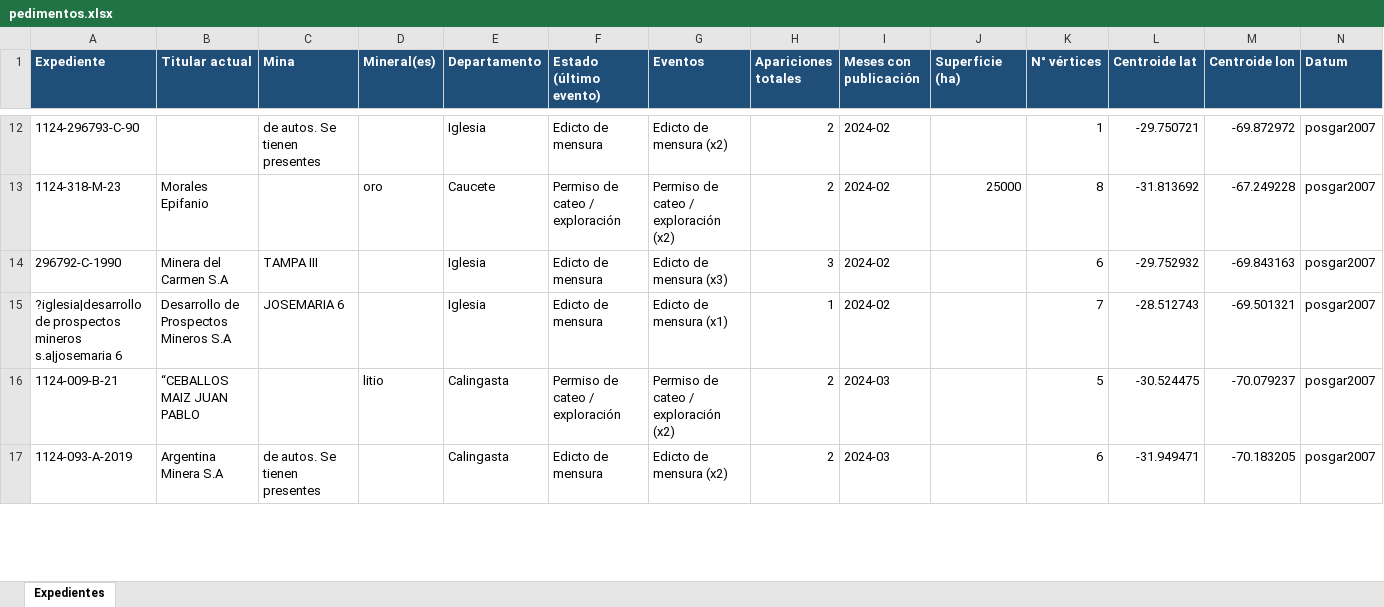
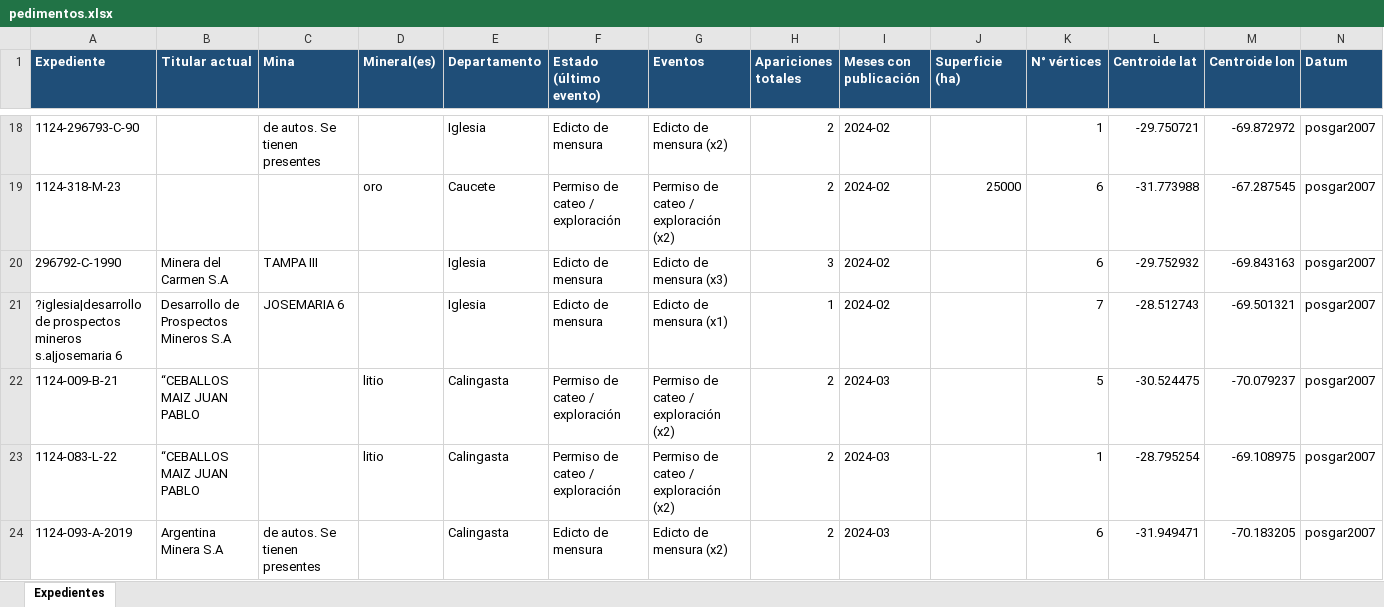
Before and after one commit to sanjuanminero/boletin-minero, an Excel workbook: out_hist/pedimentos.xlsx, sheet Expedientes, drawn as a sheet; only a part is shown, gaps mark what is left out; values as stored, in another font and other column widths than the file's, no borders; addresses are those after the commit; the diff covers the shown part only; the diff names each change by its address in the sheet, - before the commit and + after, or states it on an @@ line.

```diff
--- a/out_hist/pedimentos.xlsx (sheet Expedientes)
+++ b/out_hist/pedimentos.xlsx (sheet Expedientes)
-B19 (Titular actual): Morales Epifanio
+B19 (Titular actual): (empty)
-K19 (N° vértices): 8
+K19 (N° vértices): 6
-L19 (Centroide lat): -31.813692
+L19 (Centroide lat): -31.773988
-M19 (Centroide lon): -67.249228
+M19 (Centroide lon): -67.287545
+row 23: 1124-083-L-22 | “CEBALLOS MAIZ JUAN PABLO |  | litio | Calingasta | Permiso de cateo / exploración | Permiso de cateo / exploración (x2) | 2 | 2024-03 |  | 1 | -28.795254 | -69.108975 | posgar2007
```
Also changed, not shown: 42 added rows, 7 removed rows and 321 edited cells elsewhere in this sheet, 15 other files.
